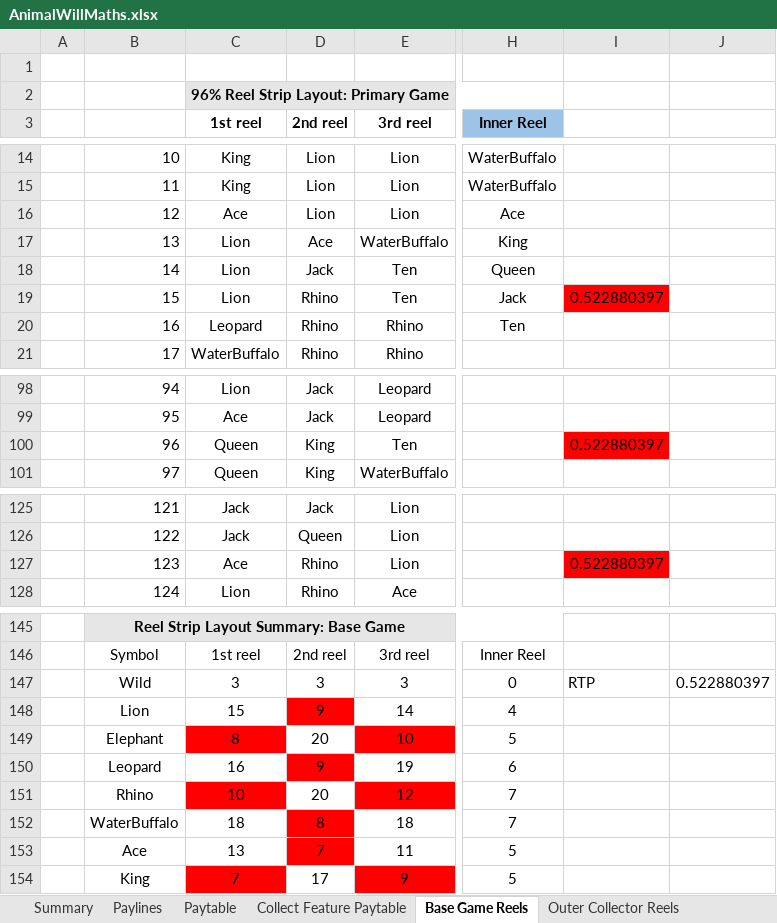
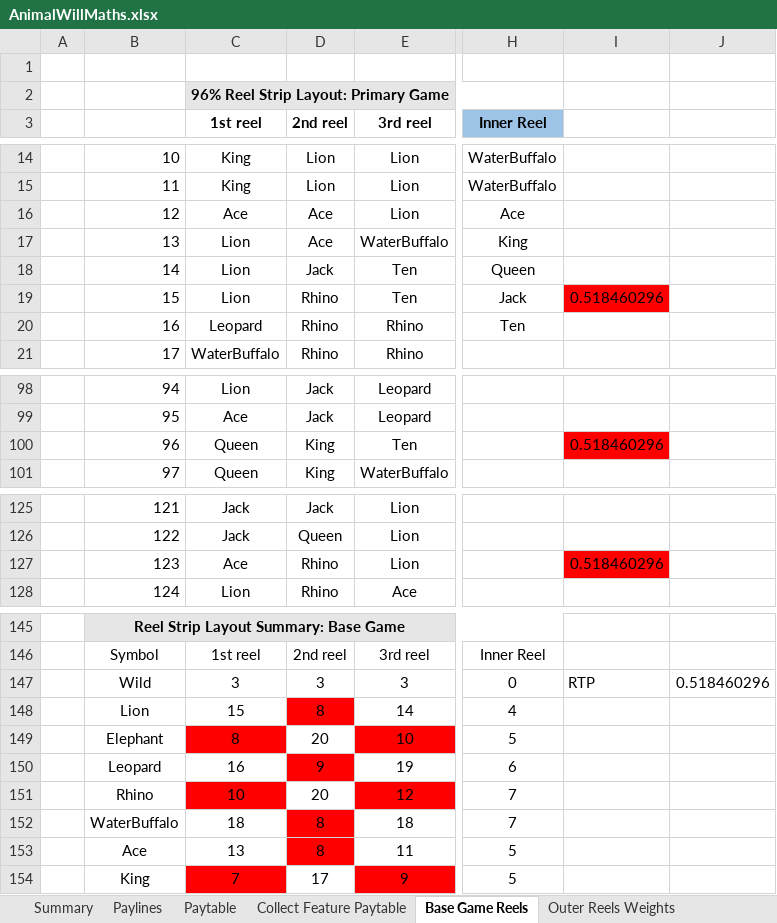
Before and after one commit to microchelick43018/AnimalWill, an Excel workbook: AnimalWill/AnimalWillMaths.xlsx, sheet Base Game Reels, drawn as a sheet; only a part is shown, gaps mark what is left out; values as stored, in another font and other column widths than the file's, no borders; conditional formats not drawn; the diff covers the shown part only; the diff names each change by its address in the sheet, - before the commit and + after, or states it on an @@ line.

```diff
--- a/AnimalWill/AnimalWillMaths.xlsx (sheet Base Game Reels)
+++ b/AnimalWill/AnimalWillMaths.xlsx (sheet Base Game Reels)
+sheet tab: Outer Reels Weights
-D16 (2nd reel): Lion
+D16 (2nd reel): Ace
-I19: 0.522880397
+I19: 0.518460296
-I100: 0.522880397
+I100: 0.518460296
-I127: 0.522880397
+I127: 0.518460296
-J147: 0.522880397
+J147: 0.518460296
-D148 (2nd reel): 9
+D148 (2nd reel): 8
-D153 (2nd reel): 7
+D153 (2nd reel): 8
```
Also changed, not shown: 15 edited cells elsewhere in this sheet, sheet Outer Collector Reels, 1 other file.
